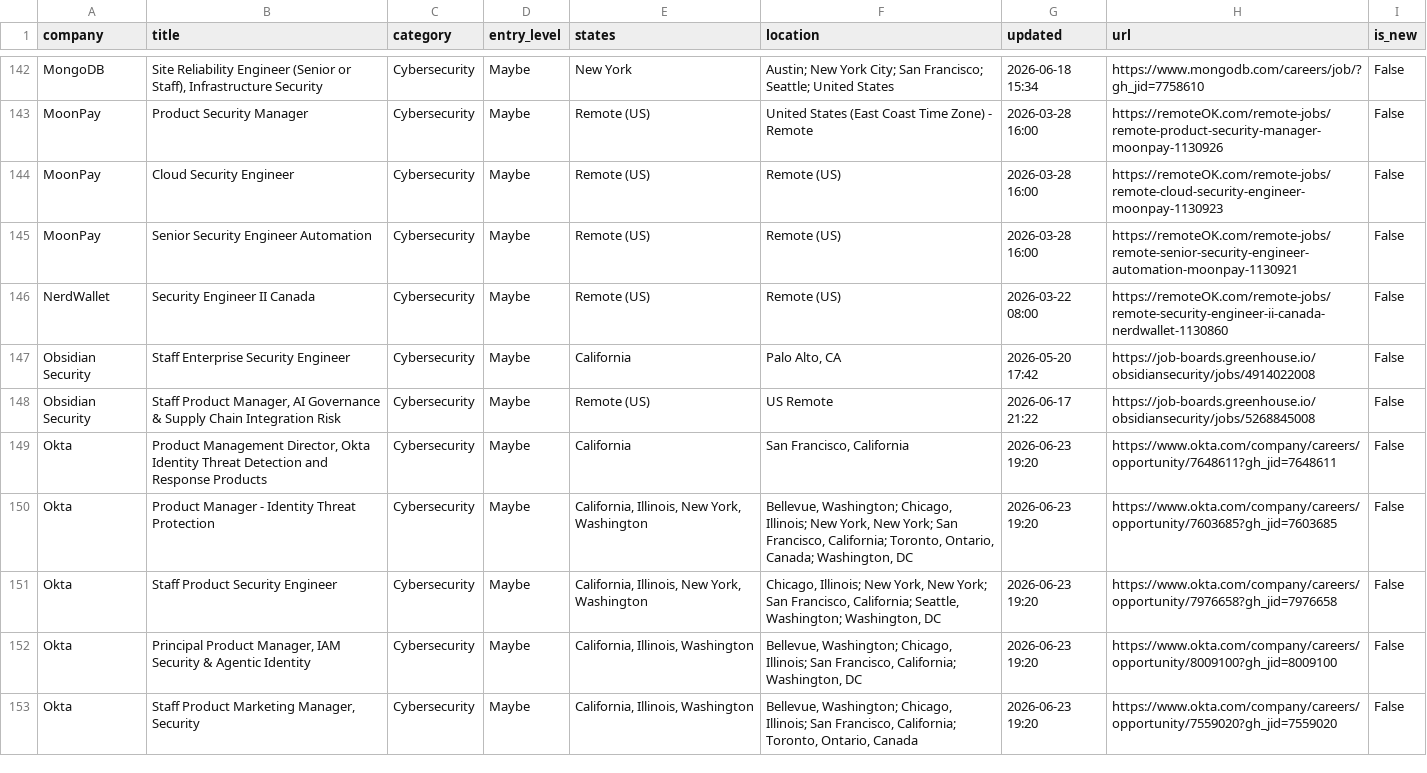
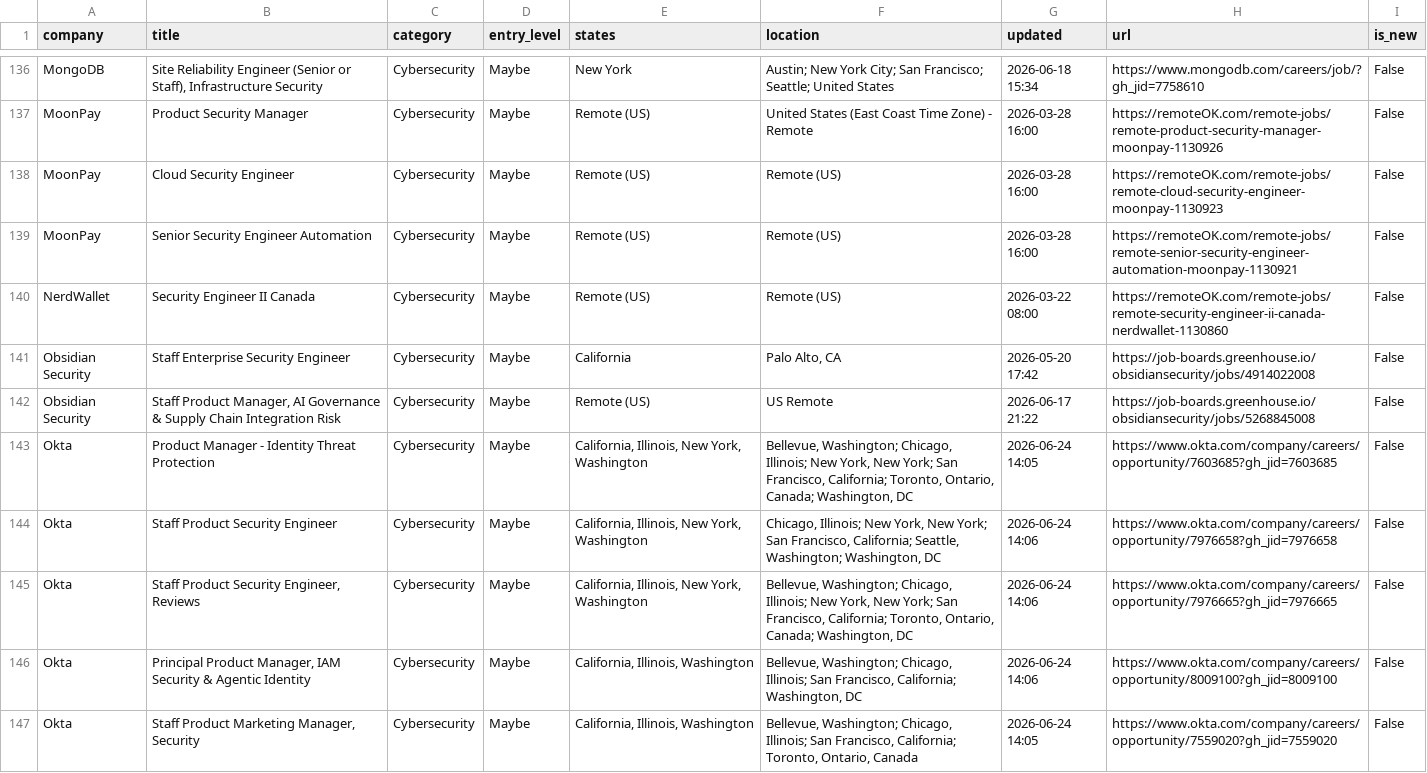
Before and after one commit to bikloz50/cybersecurity-job-tracker, a CSV file: cyber_jobs.csv, drawn as a sheet; only a part is shown, gaps mark what is left out; the diff covers the shown part only.

```diff
--- a/cyber_jobs.csv
+++ b/cyber_jobs.csv
@@ -148,6 +142,6 @@ Obsidian Security,Staff Enterprise Security Engineer,Cybersecurity,Maybe,Califor
 Obsidian Security,"Staff Product Manager, AI Governance & Supply Chain Integration Risk",Cybersecurity,Maybe,Remote (US),US Remote,2026-06-17 21:22,https://job-boards.greenhouse.io/obsidiansecurity/jobs/5268845008,False
-Okta,"Product Management Director, Okta Identity Threat Detection and Response Products",Cybersecurity,Maybe,California,"San Francisco, California",2026-06-23 19:20,https://www.okta.com/company/careers/opportunity/7648611?gh_jid=7648611,False
-Okta,Product Manager - Identity Threat Protection,Cybersecurity,Maybe,"California, Illinois, New York, Washington","Bellevue, Washington; Chicago, Illinois; New York, New York; San Francisco, California; Toronto, Ontario, Canada; Washington, DC",2026-06-23 19:20,https://www.okta.com/company/careers/opportunity/7603685?gh_jid=7603685,False
-Okta,Staff Product Security Engineer,Cybersecurity,Maybe,"California, Illinois, New York, Washington","Chicago, Illinois; New York, New York; San Francisco, California; Seattle, Washington; Washington, DC",2026-06-23 19:20,https://www.okta.com/company/careers/opportunity/7976658?gh_jid=7976658,False
-Okta,"Principal Product Manager, IAM Security & Agentic Identity",Cybersecurity,Maybe,"California, Illinois, Washington","Bellevue, Washington; Chicago, Illinois; San Francisco, California; Washington, DC",2026-06-23 19:20,https://www.okta.com/company/careers/opportunity/8009100?gh_jid=8009100,False
-Okta,"Staff Product Marketing Manager, Security",Cybersecurity,Maybe,"California, Illinois, Washington","Bellevue, Washington; Chicago, Illinois; San Francisco, California; Toronto, Ontario, Canada",2026-06-23 19:20,https://www.okta.com/company/careers/opportunity/7559020?gh_jid=7559020,False
+Okta,Product Manager - Identity Threat Protection,Cybersecurity,Maybe,"California, Illinois, New York, Washington","Bellevue, Washington; Chicago, Illinois; New York, New York; San Francisco, California; Toronto, Ontario, Canada; Washington, DC",2026-06-24 14:05,https://www.okta.com/company/careers/opportunity/7603685?gh_jid=7603685,False
+Okta,Staff Product Security Engineer,Cybersecurity,Maybe,"California, Illinois, New York, Washington","Chicago, Illinois; New York, New York; San Francisco, California; Seattle, Washington; Washington, DC",2026-06-24 14:06,https://www.okta.com/company/careers/opportunity/7976658?gh_jid=7976658,False
+Okta,"Staff Product Security Engineer, Reviews",Cybersecurity,Maybe,"California, Illinois, New York, Washington","Bellevue, Washington; Chicago, Illinois; New York, New York; San Francisco, California; Toronto, Ontario, Canada; Washington, DC",2026-06-24 14:06,https://www.okta.com/company/careers/opportunity/7976665?gh_jid=7976665,False
+Okta,"Principal Product Manager, IAM Security & Agentic Identity",Cybersecurity,Maybe,"California, Illinois, Washington","Bellevue, Washington; Chicago, Illinois; San Francisco, California; Washington, DC",2026-06-24 14:06,https://www.okta.com/company/careers/opportunity/8009100?gh_jid=8009100,False
+Okta,"Staff Product Marketing Manager, Security",Cybersecurity,Maybe,"California, Illinois, Washington","Bellevue, Washington; Chicago, Illinois; San Francisco, California; Toronto, Ontario, Canada",2026-06-24 14:05,https://www.okta.com/company/careers/opportunity/7559020?gh_jid=7559020,False
```
Also changed, not shown: 7 added rows, 12 removed rows, 1 moved row and 11 edited cells elsewhere in this file, 3 other files.
